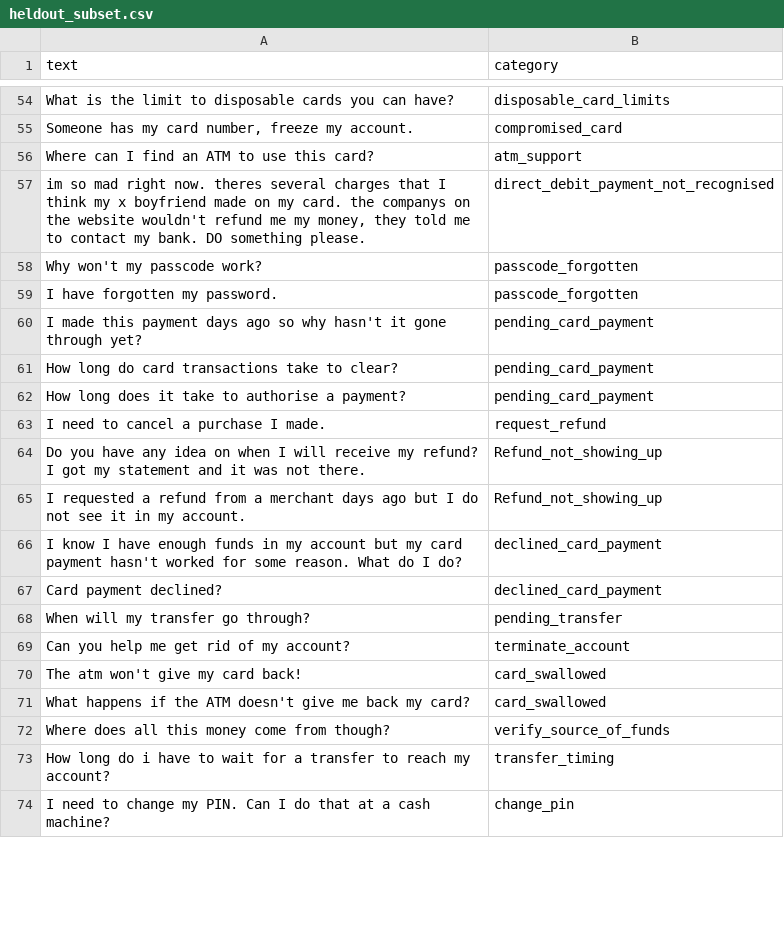
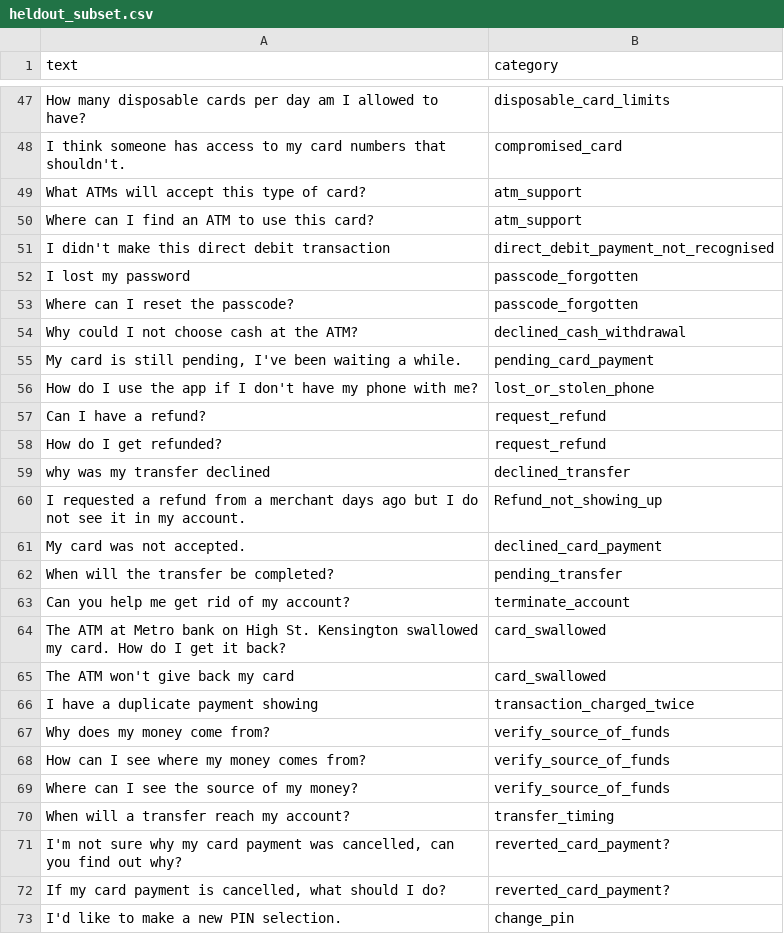
Before and after one commit to mohit-tendolkar-bits/Banking_Agent_Group23_BITS, a CSV file: evaluation/heldout_subset.csv, drawn as a sheet; only a part is shown, gaps mark what is left out; removed rows and columns are numbered as before the commit, all else as after; the diff covers the shown part only; the diff names each change by its address in the sheet, - before the commit and + after, or states it on an @@ line.

```diff
--- a/evaluation/heldout_subset.csv
+++ b/evaluation/heldout_subset.csv
-A47 (text): What is the limit to disposable cards you can have?
+A47 (text): How many disposable cards per day am I allowed to have?
-A48 (text): Someone has my card number, freeze my account.
+A48 (text): I think someone has access to my card numbers that shouldn't.
+row 49: What ATMs will accept this type of card? | atm_support
-A51 (text): im so mad right now. theres several charges that I think my x boyfriend made on my card. the companys on the website wouldn't refund me my money, they told me to contact my bank. DO something please.
+A51 (text): I didn't make this direct debit transaction
-A52 (text): Why won't my passcode work?
+A52 (text): I lost my password
-A53 (text): I have forgotten my password.
+A53 (text): Where can I reset the passcode?
-row 60: I made this payment days ago so why hasn't it gone through yet? | pending_card_payment
-row 61: How long do card transactions take to clear? | pending_card_payment
+row 54: Why could I not choose cash at the ATM? | declined_cash_withdrawal
-A55 (text): How long does it take to authorise a payment?
+A55 (text): My card is still pending, I've been waiting a while.
+row 56: How do I use the app if I don't have my phone with me? | lost_or_stolen_phone
-A57 (text): I need to cancel a purchase I made.
+A57 (text): Can I have a refund?
-row 64: Do you have any idea on when I will receive my refund? I got my statement and it was not there. | Refund_not_showing_up
+row 58: How do I get refunded? | request_refund
+row 59: why was my transfer declined | declined_transfer
-row 66: I know I have enough funds in my account but my card payment hasn't worked for some reason. What do I do? | declined_card_payment
-A61 (text): Card payment declined?
+A61 (text): My card was not accepted.
-A62 (text): When will my transfer go through?
+A62 (text): When will the transfer be completed?
+row 64: The ATM at Metro bank on High St. Kensington swallowed my card. How do I get it back? | card_swallowed
-A65 (text): The atm won't give my card back!
+A65 (text): The ATM won't give back my card
-row 71: What happens if the ATM doesn't give me back my card? | card_swallowed
+row 66: I have a duplicate payment showing | transaction_charged_twice
+row 67: Why does my money come from? | verify_source_of_funds
+row 68: How can I see where my money comes from? | verify_source_of_funds
-A69 (text): Where does all this money come from though?
+A69 (text): Where can I see the source of my money?
-A70 (text): How long do i have to wait for a transfer to reach my…
+A70 (text): When will a transfer reach my…
+row 71: I'm not sure why my card payment was cancelled, can you find out why? | reverted_card_payment?
+row 72: If my card payment is cancelled, what should I do? | reverted_card_payment?
-A73 (text): I need to change my PIN. Can I do that at a cash machine?
+A73 (text): I'd like to make a new PIN selection.
```
Also changed, not shown: 24 added rows, 30 removed rows and 46 edited cells elsewhere in this file, evaluation/eval_subset.csv, 6 other files.
